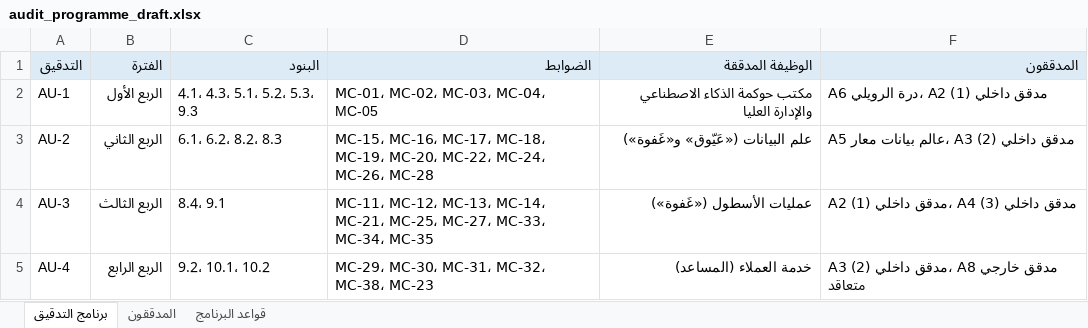
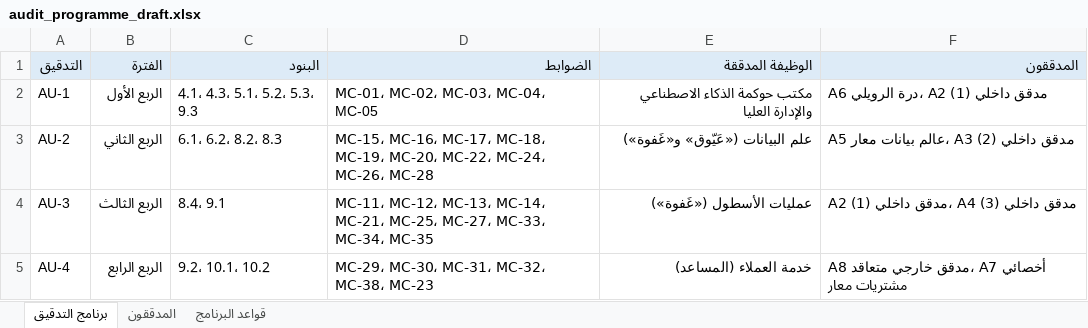
Before and after one commit to SDAIAAcademy/lds-aig-304, an Excel workbook: labs/files/audit_programme_draft.xlsx, sheet برنامج التدقيق, drawn as a sheet; values as stored, in another font and other column widths than the file's, no borders; the diff names each change by its address in the sheet, - before the commit and + after, or states it on an @@ line.

```diff
--- a/labs/files/audit_programme_draft.xlsx (sheet برنامج التدقيق)
+++ b/labs/files/audit_programme_draft.xlsx (sheet برنامج التدقيق)
-F5 (المدققون): A3 مدقق داخلي (2)، A8 مدقق خارجي متعاقد
+F5 (المدققون): A8 مدقق خارجي متعاقد، A7 أخصائي مشتريات معار
```
Also changed, not shown: 16 other files.
